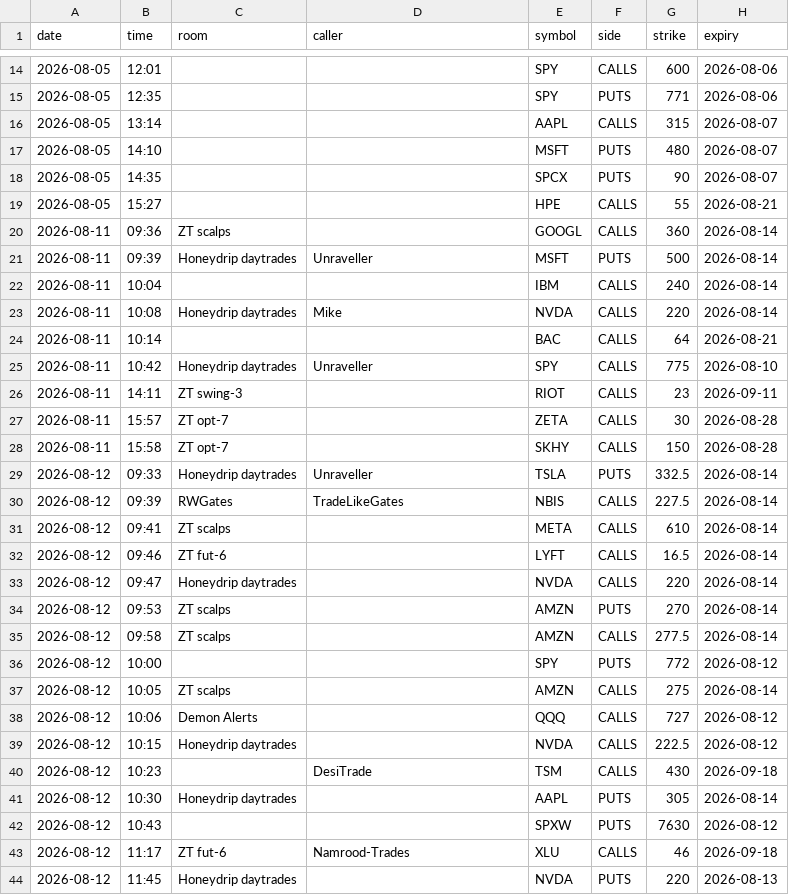
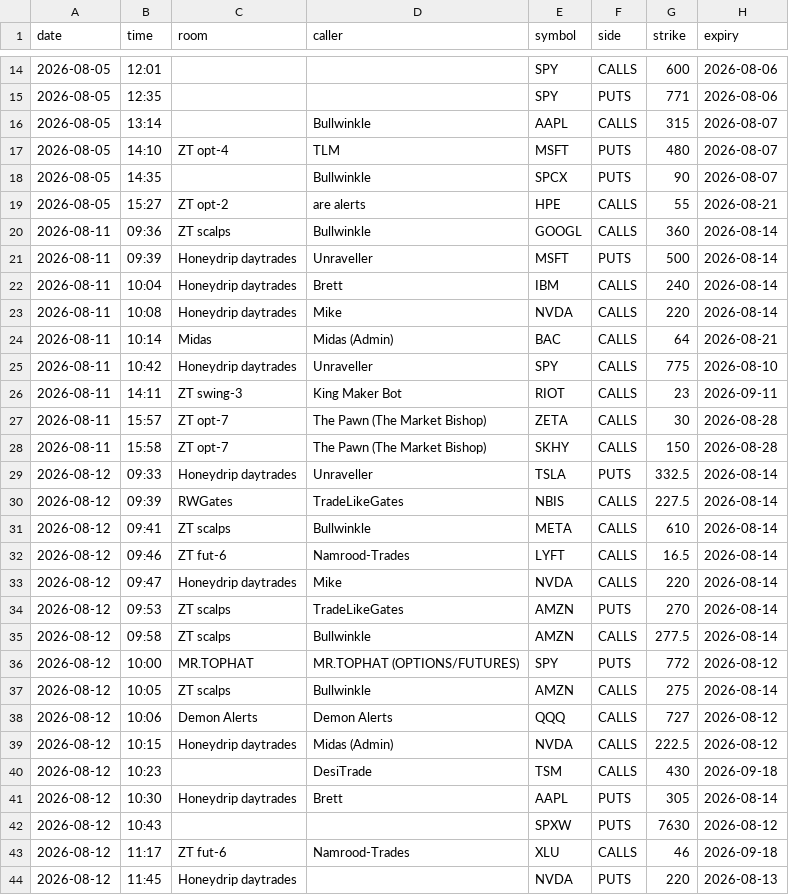
Before and after one commit to giancuffaro/discord-sniper, a CSV file: master_alerts.csv, drawn as a sheet; only a part is shown, gaps mark what is left out; the diff covers the shown part only; the diff names each change by its address in the sheet, - before the commit and + after, or states it on an @@ line.

```diff
--- a/master_alerts.csv
+++ b/master_alerts.csv
-D16 (caller): (empty)
+D16 (caller): Bullwinkle
-C17 (room): (empty)
+C17 (room): ZT opt-4
-D17 (caller): (empty)
+D17 (caller): TLM
-D18 (caller): (empty)
+D18 (caller): Bullwinkle
-C19 (room): (empty)
+C19 (room): ZT opt-2
-D19 (caller): (empty)
+D19 (caller): are alerts
-D20 (caller): (empty)
+D20 (caller): Bullwinkle
-C22 (room): (empty)
+C22 (room): Honeydrip daytrades
-D22 (caller): (empty)
+D22 (caller): Brett
-C24 (room): (empty)
+C24 (room): Midas
-D24 (caller): (empty)
+D24 (caller): Midas (Admin)
-D26 (caller): (empty)
+D26 (caller): King Maker Bot
-D27:D28 (caller): (empty)
+D27:D28 (caller): The Pawn (The Market Bishop)
-D31 (caller): (empty)
+D31 (caller): Bullwinkle
-D32 (caller): (empty)
+D32 (caller): Namrood-Trades
-D33 (caller): (empty)
+D33 (caller): Mike
-D34 (caller): (empty)
+D34 (caller): TradeLikeGates
-D35 (caller): (empty)
+D35 (caller): Bullwinkle
-C36 (room): (empty)
+C36 (room): MR.TOPHAT
-D36 (caller): (empty)
+D36 (caller): MR.TOPHAT (OPTIONS/FUTURES)
-D37 (caller): (empty)
+D37 (caller): Bullwinkle
-D38 (caller): (empty)
+D38 (caller): Demon Alerts
-D39 (caller): (empty)
+D39 (caller): Midas (Admin)
-D41 (caller): (empty)
+D41 (caller): Brett
```
Also changed, not shown: 143 edited cells elsewhere in this file, shadow_ratchet.csv, telemetry-test.csv, 1 other file.
